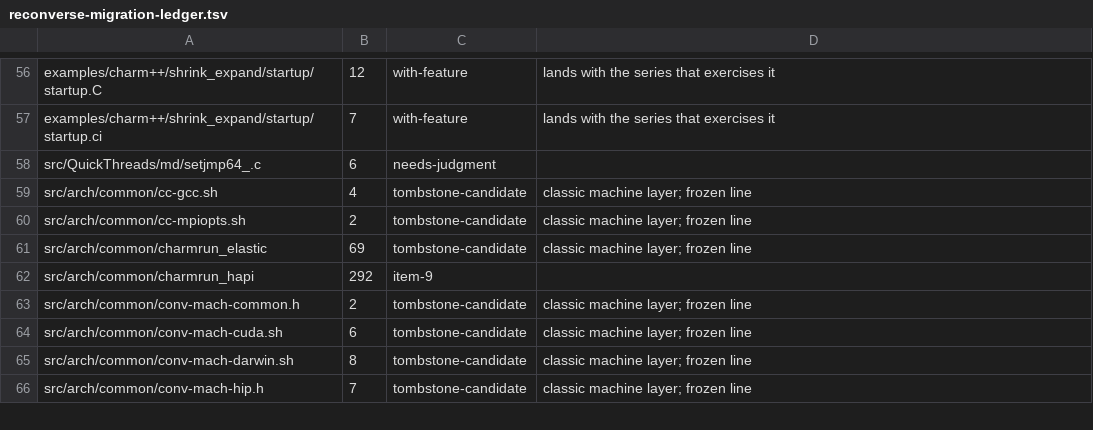
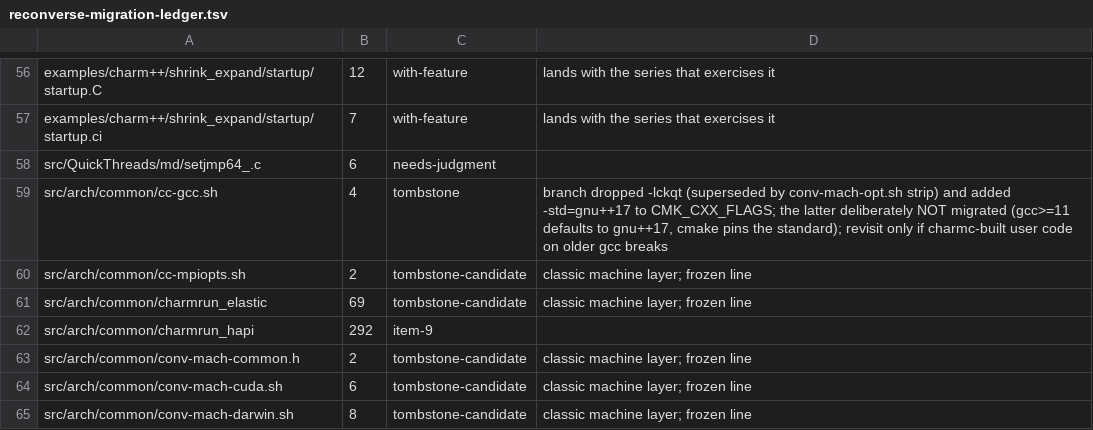
Before and after one commit to charmplusplus/charm, a TSV file: doc/reconverse-migration-ledger.tsv, drawn as a sheet; only a part is shown, gaps mark what is left out; the shorter side is filled out with more unchanged rows.

```diff
--- a/doc/reconverse-migration-ledger.tsv
+++ b/doc/reconverse-migration-ledger.tsv
@@ -58,3 +58,3 @@ examples/charm++/shrink_expand/startup/startup.ci	7	with-feature	lands with the
 src/QuickThreads/md/setjmp64_.c	6	needs-judgment	
-src/arch/common/cc-gcc.sh	4	tombstone-candidate	classic machine layer; frozen line
+src/arch/common/cc-gcc.sh	4	tombstone	branch dropped -lckqt (superseded by conv-mach-opt.sh strip) and added -std=gnu++17 to CMK_CXX_FLAGS; the latter deliberately NOT migrated (gcc>=11 defaults to gnu++17, cmake pins the standard); revisit only if charmc-built user code on older gcc breaks
 src/arch/common/cc-mpiopts.sh	2	tombstone-candidate	classic machine layer; frozen line
```
Also changed, not shown: 1 other file.
